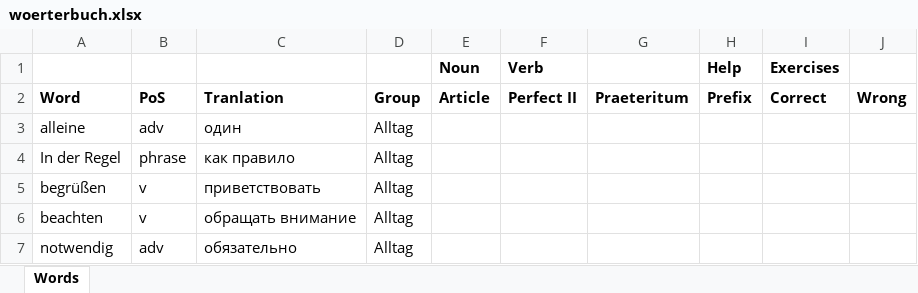
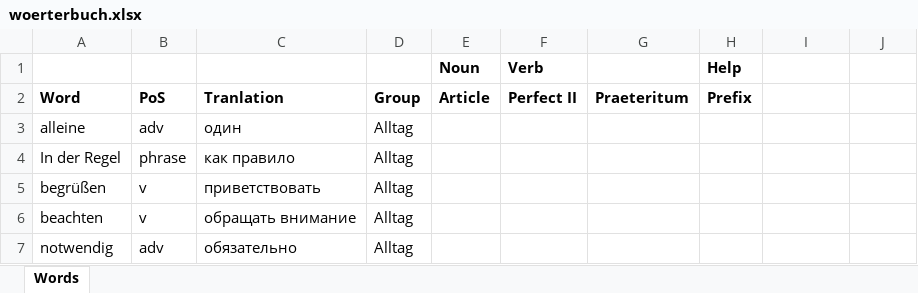
Before and after one commit to amvasil-v/das_woerterbuch, an Excel workbook: woerterbuch.xlsx, sheet Words, drawn as a sheet; only a part is shown; values as stored, in another font and other column widths than the file's, no borders; the diff names each change by its address in the sheet, - before the commit and + after, or states it on an @@ line.

```diff
--- a/woerterbuch.xlsx (sheet Words)
+++ b/woerterbuch.xlsx (sheet Words)
-I1: Exercises
+I1: (empty)
-I2: Correct
+I2: (empty)
-J2: Wrong
+J2: (empty)
```
Also changed, not shown: 5 other files.
